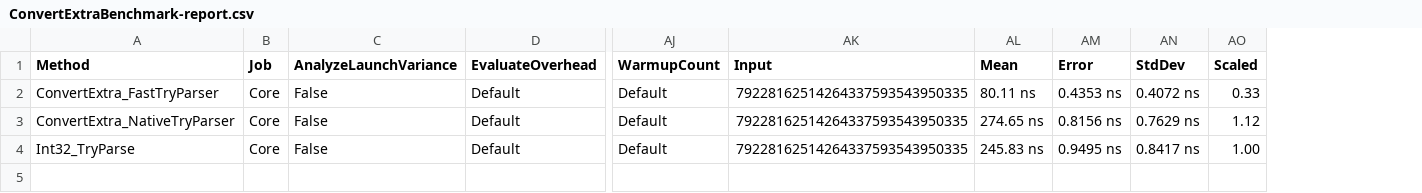
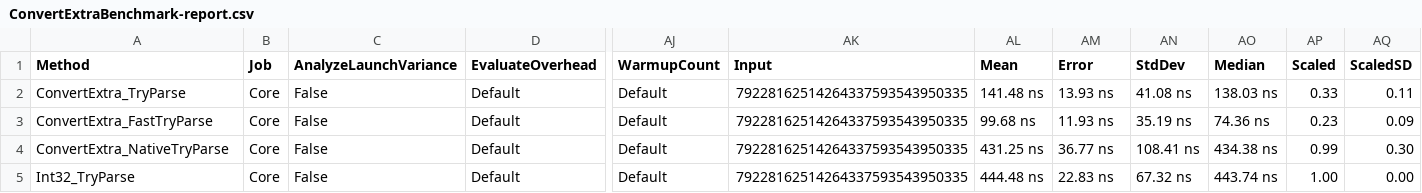
Before and after one commit to in-async/ConvertEx, a CSV file: InAsync.ConvertExtra.Benchmark/BenchmarkDotNet.Artifacts/results/ConvertExtraBenchmark-report.csv, drawn as a sheet; only a part is shown, gaps mark what is left out; addresses are those after the commit; rows hold the shown columns only; the diff names each change by its address in the sheet, - before the commit and + after, or states it on an @@ line.

```diff
--- a/InAsync.ConvertExtra.Benchmark/BenchmarkDotNet.Artifacts/results/ConvertExtraBenchmark-report.csv
+++ b/InAsync.ConvertExtra.Benchmark/BenchmarkDotNet.Artifacts/results/ConvertExtraBenchmark-report.csv
+column AO (Median), row 2: 138.03 ns; rows 4-5: 434.38 ns | 443.74 ns
+column AQ (ScaledSD), row 2: 0.11; rows 4-5: 0.30 | 0.00
-A2 (Method): ConvertExtra_FastTryParser
+A2 (Method): ConvertExtra_TryParse
-AL2 (Mean): 80.11 ns
+AL2 (Mean): 141.48 ns
-AM2 (Error): 0.4353 ns
+AM2 (Error): 13.93 ns
-AN2 (StdDev): 0.4072 ns
+AN2 (StdDev): 41.08 ns
+row 3: ConvertExtra_FastTryParse | Core | False | Default | Default | 79228162514264337593543950335 | 99.68 ns | 11.93 ns | 35.19 ns | 74.36 ns | 0.23 | 0.09
-A4 (Method): ConvertExtra_NativeTryParser
+A4 (Method): ConvertExtra_NativeTryParse
-AL4 (Mean): 274.65 ns
+AL4 (Mean): 431.25 ns
-AM4 (Error): 0.8156 ns
+AM4 (Error): 36.77 ns
-AN4 (StdDev): 0.7629 ns
+AN4 (StdDev): 108.41 ns
-AP4 (Scaled): 1.12
+AP4 (Scaled): 0.99
-AL5 (Mean): 245.83 ns
+AL5 (Mean): 444.48 ns
-AM5 (Error): 0.9495 ns
+AM5 (Error): 22.83 ns
-AN5 (StdDev): 0.8417 ns
+AN5 (StdDev): 67.32 ns
```
Also changed, not shown: 11 other files.
